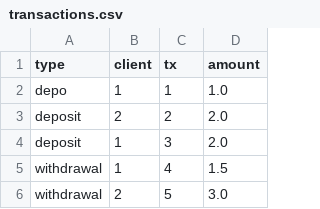
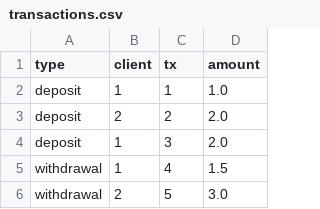
Before and after one commit to adam-bates/toy-payments-engine, a CSV file: transactions.csv, drawn as a sheet.

Commit message:
Fixed broken file.

```diff
--- a/transactions.csv
+++ b/transactions.csv
@@ -1,3 +1,3 @@
 type,     client,     tx,     amount
-depo,       1,      1,        1.0
+deposit,       1,      1,        1.0
 deposit,       2,      2,        2.0
```
